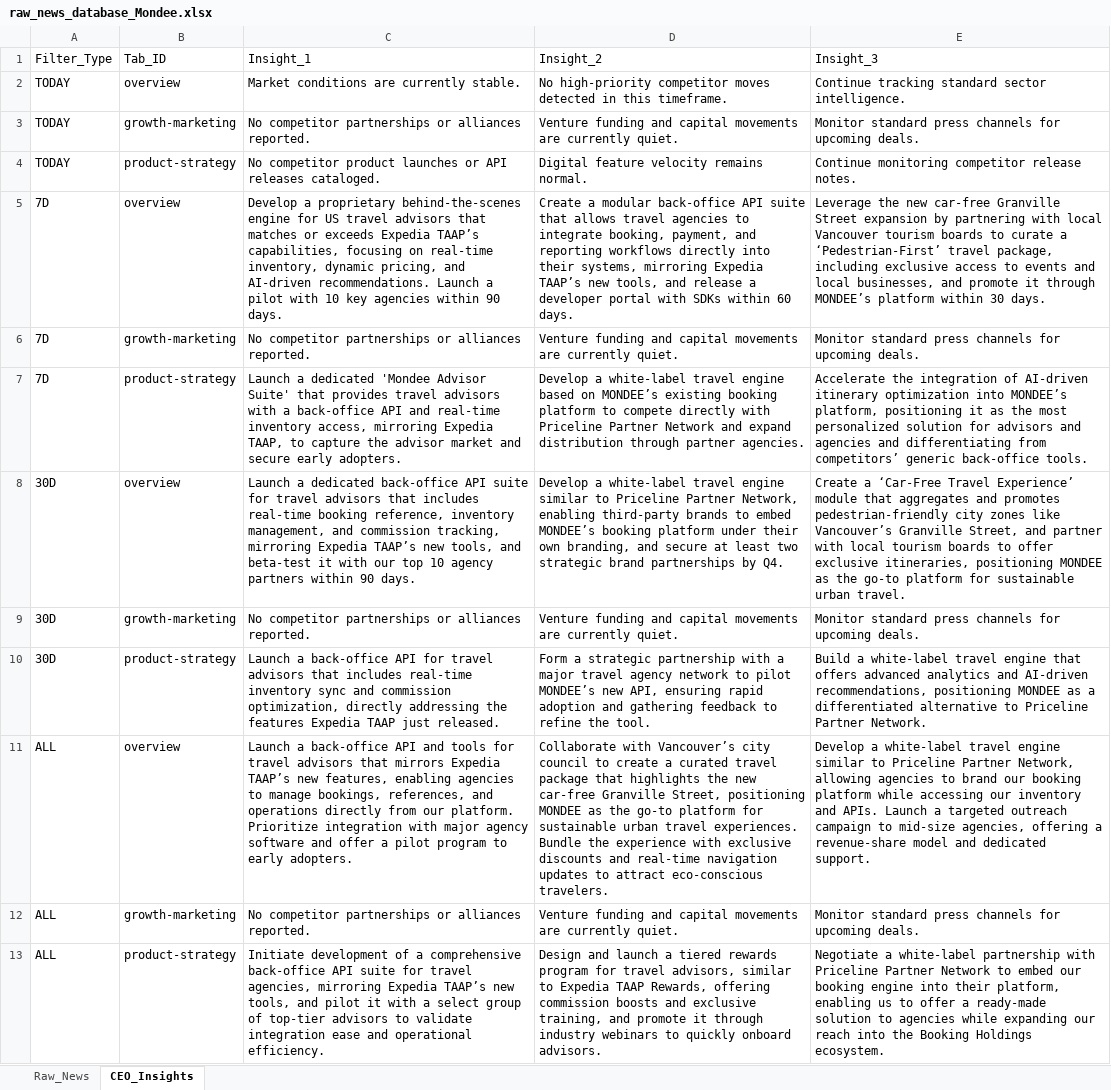
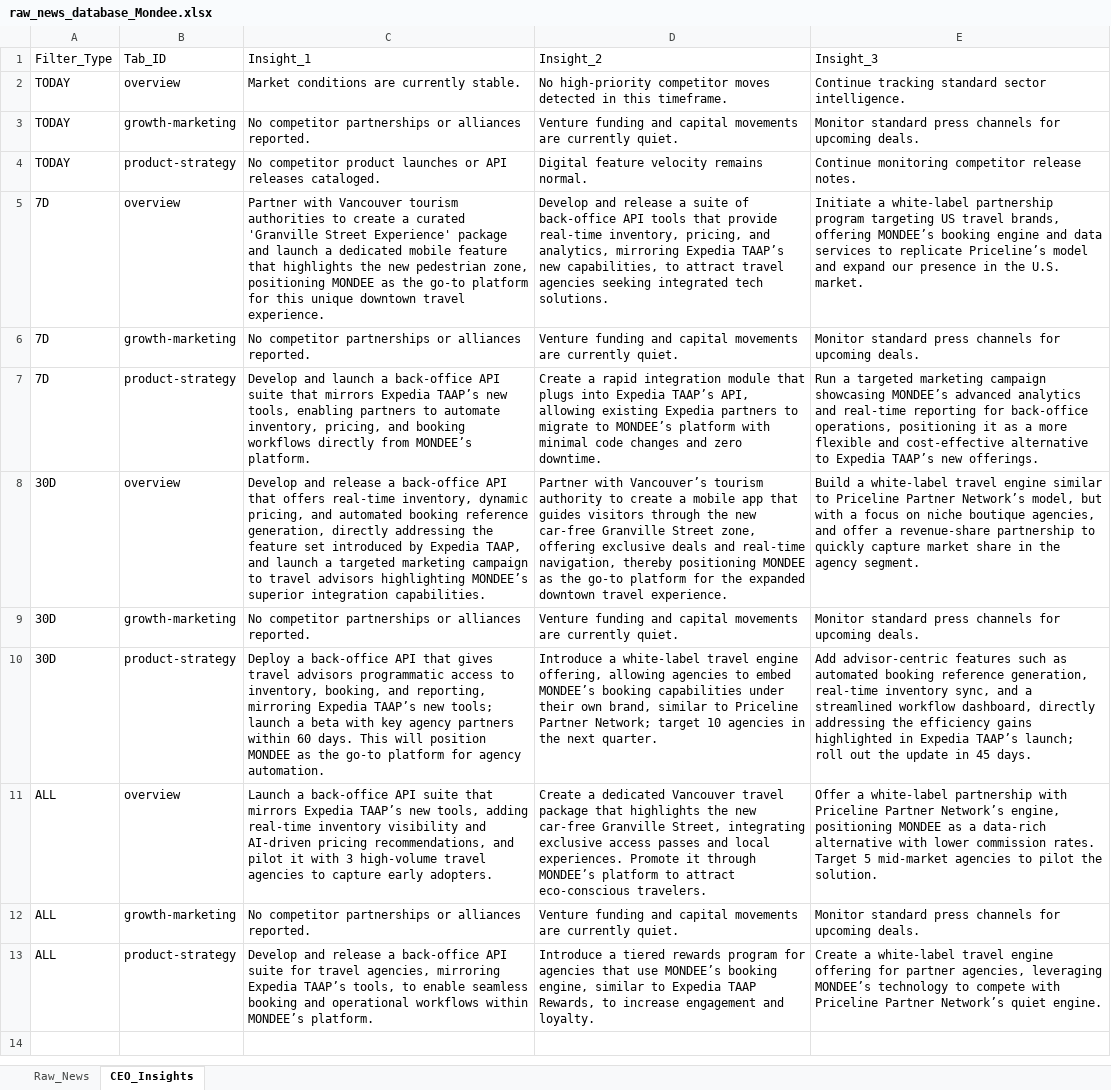
Before and after one commit to knirantar-Mondee/TabhiGroupDashboard_1, an Excel workbook: News_Dashboard/data/raw_news_database_Mondee.xlsx, sheet CEO_Insights, drawn as a sheet; values as stored, in another font and other column widths than the file's, no borders; the diff names each change by its address in the sheet, - before the commit and + after, or states it on an @@ line.

```diff
--- a/News_Dashboard/data/raw_news_database_Mondee.xlsx (sheet CEO_Insights)
+++ b/News_Dashboard/data/raw_news_database_Mondee.xlsx (sheet CEO_Insights)
-C5: Develop a proprietary behind‑the‑scenes engine for US travel advisors that matches or exceeds Expedia TAAP’s capabilities, focusing on real‑time inventory, dynamic pricing, and AI‑driven recommendations. Launch a pilot with 10 key agencies within 90 days.
+C5: Partner with Vancouver tourism authorities to create a curated 'Granville Street Experience' package and launch a dedicated mobile feature that highlights the new pedestrian zone, positioning MONDEE as the go-to platform for this unique downtown travel experience.
-D5: Create a modular back‑office API suite that allows travel agencies to integrate booking, payment, and reporting workflows directly into their systems, mirroring Expedia TAAP’s new tools, and release a developer portal with SDKs within 60 days.
+D5: Develop and release a suite of back‑office API tools that provide real‑time inventory, pricing, and analytics, mirroring Expedia TAAP’s new capabilities, to attract travel agencies seeking integrated tech solutions.
-E5: Leverage the new car‑free Granville Street expansion by partnering with local Vancouver tourism boards to curate a ‘Pedestrian‑First’ travel package, including exclusive access to events and local businesses, and promote it through MONDEE’s platform within 30 days.
+E5: Initiate a white‑label partnership program targeting US travel brands, offering MONDEE’s booking engine and data services to replicate Priceline’s model and expand our presence in the U.S. market.
-C7: Launch a dedicated 'Mondee Advisor Suite' that provides travel advisors with a back‑office API and real‑time inventory access, mirroring Expedia TAAP, to capture the advisor market and secure early adopters.
+C7: Develop and launch a back‑office API suite that mirrors Expedia TAAP’s new tools, enabling partners to automate inventory, pricing, and booking workflows directly from MONDEE’s platform.
-D7: Develop a white‑label travel engine based on MONDEE’s existing booking platform to compete directly with Priceline Partner Network and expand distribution through partner agencies.
+D7: Create a rapid integration module that plugs into Expedia TAAP’s API, allowing existing Expedia partners to migrate to MONDEE’s platform with minimal code changes and zero downtime.
-E7: Accelerate the integration of AI‑driven itinerary optimization into MONDEE’s platform, positioning it as the most personalized solution for advisors and agencies and differentiating from competitors’ generic back‑office tools.
+E7: Run a targeted marketing campaign showcasing MONDEE’s advanced analytics and real‑time reporting for back‑office operations, positioning it as a more flexible and cost‑effective alternative to Expedia TAAP’s new offerings.
-C8: Launch a dedicated back‑office API suite for travel advisors that includes real‑time booking reference, inventory management, and commission tracking, mirroring Expedia TAAP’s new tools, and beta‑test it with our top 10 agency partners within 90 days.
+C8: Develop and release a back‑office API that offers real‑time inventory, dynamic pricing, and automated booking reference generation, directly addressing the feature set introduced by Expedia TAAP, and launch a targeted marketing campaign to travel advisors highlighting MONDEE’s superior integration capabilities.
-D8: Develop a white‑label travel engine similar to Priceline Partner Network, enabling third‑party brands to embed MONDEE’s booking platform under their own branding, and secure at least two strategic brand partnerships by Q4.
+D8: Partner with Vancouver’s tourism authority to create a mobile app that guides visitors through the new car‑free Granville Street zone, offering exclusive deals and real‑time navigation, thereby positioning MONDEE as the go‑to platform for the expanded downtown travel experience.
-E8: Create a ‘Car‑Free Travel Experience’ module that aggregates and promotes pedestrian‑friendly city zones like Vancouver’s Granville Street, and partner with local tourism boards to offer exclusive itineraries, positioning MONDEE as the go‑to platform for sustainable urban travel.
+E8: Build a white‑label travel engine similar to Priceline Partner Network’s model, but with a focus on niche boutique agencies, and offer a revenue‑share partnership to quickly capture market share in the agency segment.
-C10: Launch a back‑office API for travel advisors that includes real‑time inventory sync and commission optimization, directly addressing the features Expedia TAAP just released.
+C10: Deploy a back‑office API that gives travel advisors programmatic access to inventory, booking, and reporting, mirroring Expedia TAAP’s new tools; launch a beta with key agency partners within 60 days. This will position MONDEE as the go‑to platform for agency automation.
-D10: Form a strategic partnership with a major travel agency network to pilot MONDEE’s new API, ensuring rapid adoption and gathering feedback to refine the tool.
+D10: Introduce a white‑label travel engine offering, allowing agencies to embed MONDEE’s booking capabilities under their own brand, similar to Priceline Partner Network; target 10 agencies in the next quarter.
-E10: Build a white‑label travel engine that offers advanced analytics and AI‑driven recommendations, positioning MONDEE as a differentiated alternative to Priceline Partner Network.
+E10: Add advisor‑centric features such as automated booking reference generation, real‑time inventory sync, and a streamlined workflow dashboard, directly addressing the efficiency gains highlighted in Expedia TAAP’s launch; roll out the update in 45 days.
-C11: …back‑office API and tools for travel advisors that mirrors Expedia TAAP’s new features, enabling agencies to manage bookings, references, and operations directly from our platform. Prioritize integration with major agency software and offer a pilot program to early adopters.
+C11: …back‑office API suite that mirrors Expedia TAAP’s new tools, adding real‑time inventory visibility and AI‑driven pricing recommendations, and pilot it with 3 high‑volume travel agencies to capture early adopters.
-D11: Collaborate with Vancouver’s city council to create a curated travel package that highlights the new car‑free Granville Street, positioning MONDEE as the go‑to platform for sustainable urban travel experiences. Bundle the experience with exclusive discounts and real‑time navigation updates to attract…
+D11: Create a dedicated Vancouver travel package that highlights the new car‑free Granville Street, integrating exclusive access passes and local experiences. Promote it through MONDEE’s platform to attract…
-E11: Develop a white‑label travel engine similar to Priceline Partner Network, allowing agencies to brand our booking platform while accessing our inventory and APIs. Launch a targeted outreach campaign to mid‑size agencies, offering a revenue‑share model and dedicated support.
+E11: Offer a white‑label partnership with Priceline Partner Network’s engine, positioning MONDEE as a data‑rich alternative with lower commission rates. Target 5 mid‑market agencies to pilot the solution.
-C13: Initiate development of a comprehensive back‑office API suite for travel agencies, mirroring Expedia TAAP’s new tools, and pilot it with a select group of top‑tier advisors to validate integration ease and operational efficiency.
+C13: Develop and release a back‑office API suite for travel agencies, mirroring Expedia TAAP’s tools, to enable seamless booking and operational workflows within MONDEE’s platform.
-D13: Design and launch a tiered rewards program for travel advisors, similar to Expedia TAAP Rewards, offering commission boosts and exclusive training, and promote it through industry webinars to quickly onboard advisors.
+D13: Introduce a tiered rewards program for agencies that use MONDEE’s booking engine, similar to Expedia TAAP Rewards, to increase engagement and loyalty.
-E13: Negotiate a white‑label partnership with Priceline Partner Network to embed our booking engine into their platform, enabling us to offer a ready‑made solution to agencies while expanding our reach into the Booking Holdings ecosystem.
+E13: Create a white‑label travel engine offering for partner agencies, leveraging MONDEE’s technology to compete with Priceline Partner Network’s quiet engine.
```
Also changed, not shown: News_Dashboard/data/raw_news_database_Miraee.xlsx, News_Intelligence/output/raw_news_database_Miraee.xlsx, 3 other files.
